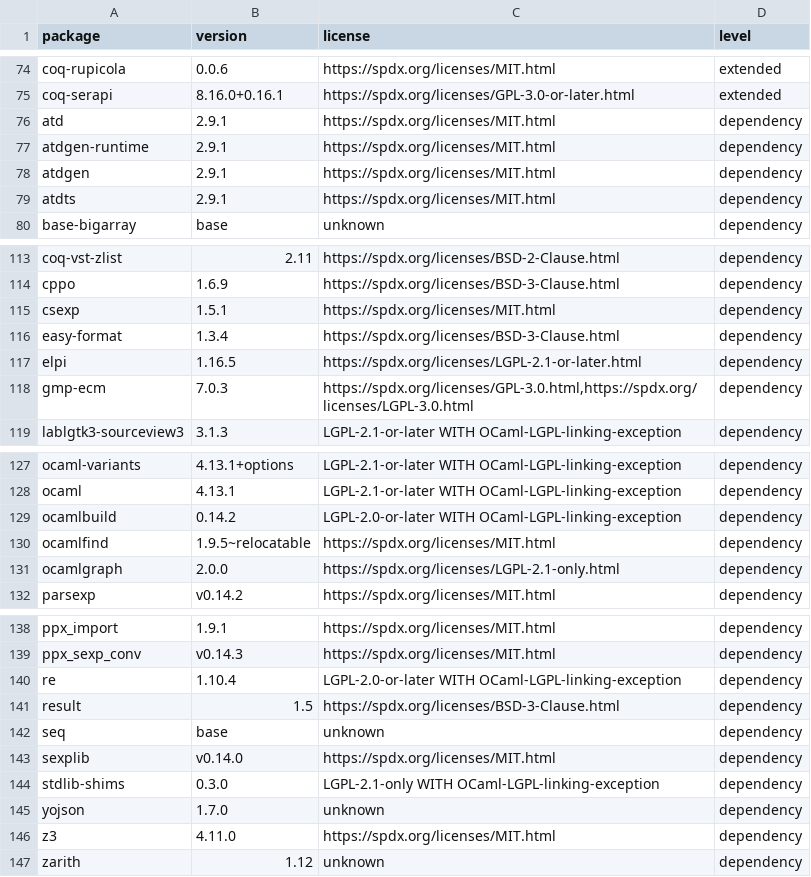
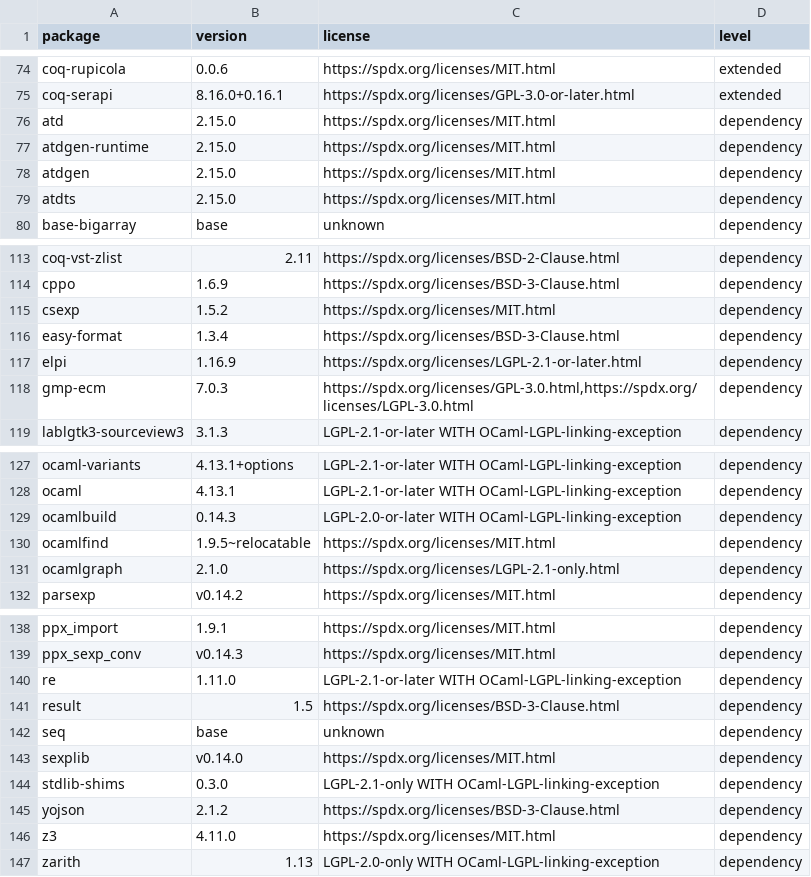
Before and after one commit to coq/platform, a CSV file: doc/PackageTable~8.16~2022.09.csv, drawn as a sheet; only a part is shown, gaps mark what is left out; the diff covers the shown part only.

```diff
--- a/doc/PackageTable~8.16~2022.09.csv
+++ b/doc/PackageTable~8.16~2022.09.csv
@@ -75,6 +75,6 @@ package,version,license,level
 "coq-serapi","8.16.0+0.16.1","https://spdx.org/licenses/GPL-3.0-or-later.html","extended"
-"atd","2.9.1","https://spdx.org/licenses/MIT.html","dependency"
-"atdgen-runtime","2.9.1","https://spdx.org/licenses/MIT.html","dependency"
-"atdgen","2.9.1","https://spdx.org/licenses/MIT.html","dependency"
-"atdts","2.9.1","https://spdx.org/licenses/MIT.html","dependency"
+"atd","2.15.0","https://spdx.org/licenses/MIT.html","dependency"
+"atdgen-runtime","2.15.0","https://spdx.org/licenses/MIT.html","dependency"
+"atdgen","2.15.0","https://spdx.org/licenses/MIT.html","dependency"
+"atdts","2.15.0","https://spdx.org/licenses/MIT.html","dependency"
 "base-bigarray","base","unknown","dependency"
@@ -114,5 +114,5 @@ package,version,license,level
 "cppo","1.6.9","https://spdx.org/licenses/BSD-3-Clause.html","dependency"
-"csexp","1.5.1","https://spdx.org/licenses/MIT.html","dependency"
+"csexp","1.5.2","https://spdx.org/licenses/MIT.html","dependency"
 "easy-format","1.3.4","https://spdx.org/licenses/BSD-3-Clause.html","dependency"
-"elpi","1.16.5","https://spdx.org/licenses/LGPL-2.1-or-later.html","dependency"
+"elpi","1.16.9","https://spdx.org/licenses/LGPL-2.1-or-later.html","dependency"
 "gmp-ecm","7.0.3","https://spdx.org/licenses/GPL-3.0.html,https://spdx.org/licenses/LGPL-3.0.html","dependency"
@@ -128,5 +128,5 @@ package,version,license,level
 "ocaml","4.13.1","LGPL-2.1-or-later WITH OCaml-LGPL-linking-exception","dependency"
-"ocamlbuild","0.14.2","LGPL-2.0-or-later WITH OCaml-LGPL-linking-exception","dependency"
+"ocamlbuild","0.14.3","LGPL-2.0-or-later WITH OCaml-LGPL-linking-exception","dependency"
 "ocamlfind","1.9.5~relocatable","https://spdx.org/licenses/MIT.html","dependency"
-"ocamlgraph","2.0.0","https://spdx.org/licenses/LGPL-2.1-only.html","dependency"
+"ocamlgraph","2.1.0","https://spdx.org/licenses/LGPL-2.1-only.html","dependency"
 "parsexp","v0.14.2","https://spdx.org/licenses/MIT.html","dependency"
@@ -139,3 +139,3 @@ package,version,license,level
 "ppx_sexp_conv","v0.14.3","https://spdx.org/licenses/MIT.html","dependency"
-"re","1.10.4","LGPL-2.0-or-later WITH OCaml-LGPL-linking-exception","dependency"
+"re","1.11.0","LGPL-2.1-or-later WITH OCaml-LGPL-linking-exception","dependency"
 "result","1.5","https://spdx.org/licenses/BSD-3-Clause.html","dependency"
@@ -144,4 +144,4 @@ package,version,license,level
 "stdlib-shims","0.3.0","LGPL-2.1-only WITH OCaml-LGPL-linking-exception","dependency"
-"yojson","1.7.0","unknown","dependency"
+"yojson","2.1.2","https://spdx.org/licenses/BSD-3-Clause.html","dependency"
 "z3","4.11.0","https://spdx.org/licenses/MIT.html","dependency"
-"zarith","1.12","unknown","dependency"
+"zarith","1.13","LGPL-2.0-only WITH OCaml-LGPL-linking-exception","dependency"
```
Also changed, not shown: 4 edited cells elsewhere in this file, doc/PackageTable~8.15~2022.09.csv, doc/PackageTable~8.16~2023.08.csv, 37 other files.
